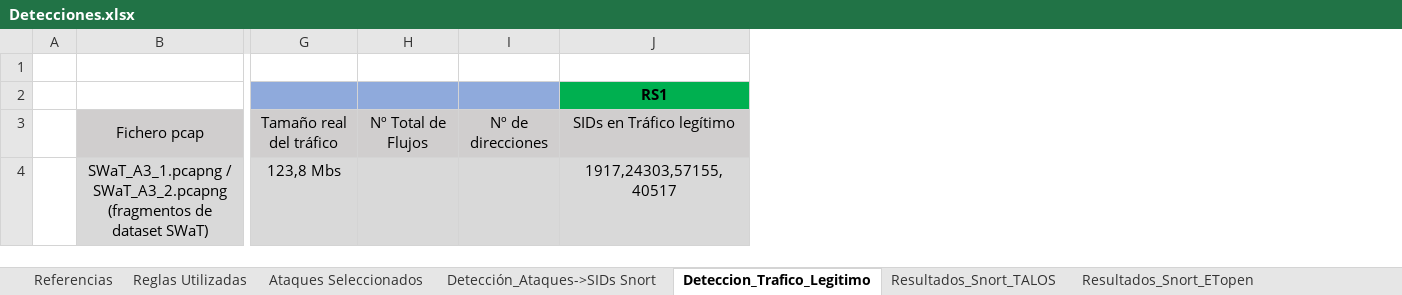
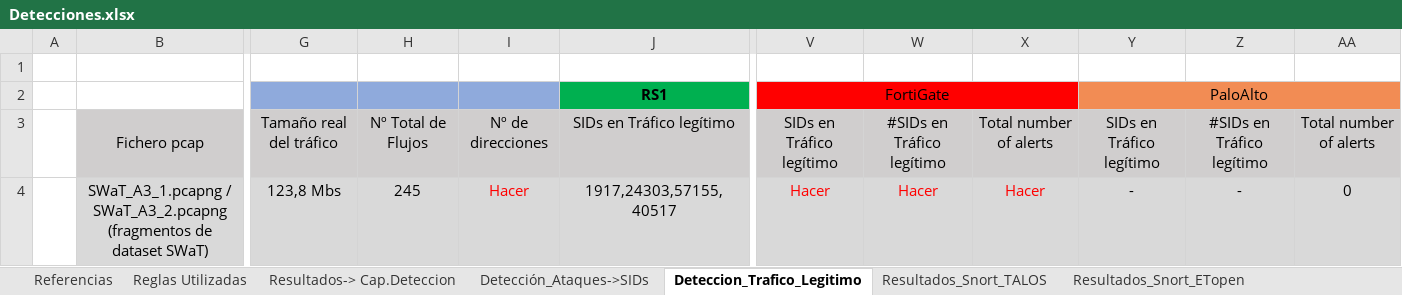
Before and after one commit to AmelendezC/TFG_ICS_ANDRES_MELENDEZ, an Excel workbook: Analisis Detecciones/Detecciones.xlsx, sheet Deteccion_Trafico_Legitimo, drawn as a sheet; only a part is shown, gaps mark what is left out; values as stored, in another font and other column widths than the file's, no borders; the diff names each change by its address in the sheet, - before the commit and + after, or states it on an @@ line.

```diff
--- a/Analisis Detecciones/Detecciones.xlsx (sheet Deteccion_Trafico_Legitimo)
+++ b/Analisis Detecciones/Detecciones.xlsx (sheet Deteccion_Trafico_Legitimo)
-sheet tab: Detección_Ataques->SIDs Snort
+sheet tab: Detección_Ataques->SIDs
-sheet tab: Ataques Seleccionados
+sheet tab: Resultados-> Cap.Deteccion
+column V, rows 2-4: FortiGate | SIDs en Tráfico legítimo | Hacer
+column W, rows 3-4: #SIDs en Tráfico legítimo | Hacer
+column X, rows 3-4: Total number of alerts | Hacer
+column Y, rows 2-4: PaloAlto | SIDs en Tráfico legítimo | -
+column Z, rows 3-4: #SIDs en Tráfico legítimo | -
+column AA, rows 3-4: Total number of alerts | 0
-H4: (empty)
+H4: 245
-I4: (empty)
+I4: Hacer
```
Also changed, not shown: sheet Detección_Ataques->SIDs, sheet Resultados_Snort_ETopen, sheet Resultados_Snort_TALOS, sheet Reglas Utilizadas, sheet Resultados_Snort_QuickDraw, sheet Resultados_Snort_Conjunto, 1 more sheet, charts or pictures.
